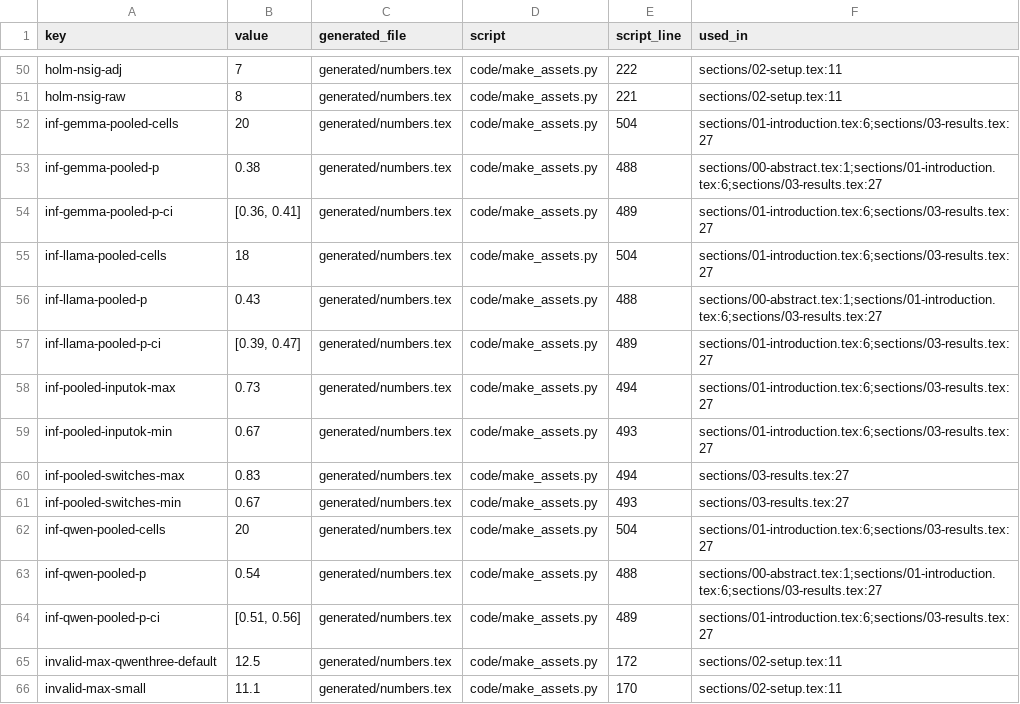
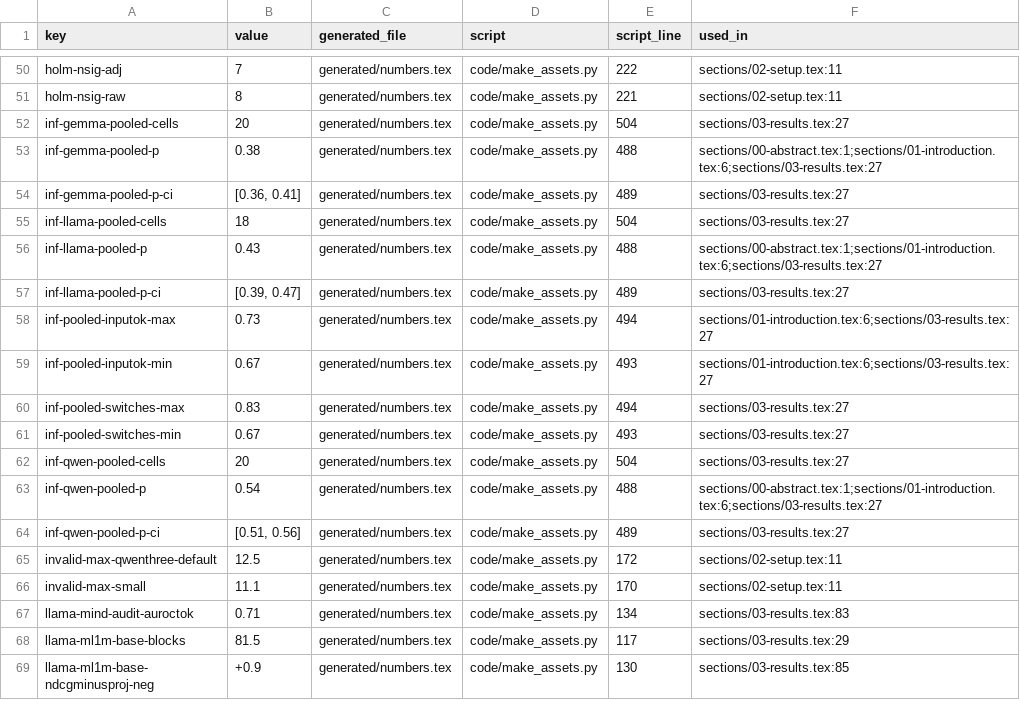
Before and after one commit to tcnzzz/artifactWSDM-06, a CSV file: number_map.csv, drawn as a sheet; only a part is shown, gaps mark what is left out; the shorter side is filled out with more unchanged rows.

Commit message:
B16: number_map used_in after the four-page condensation
The paper no longer uses the pooled cell counts and CIs in the introduction
(they remain in Results), so number_map.csv records only Results for those keys.
Values, definitions and traced lines are unchanged.

```diff
--- a/number_map.csv
+++ b/number_map.csv
@@ -51,8 +51,8 @@ holm-nsig-adj,7,generated/numbers.tex,code/make_assets.py,222,sections/02-setup.
 holm-nsig-raw,8,generated/numbers.tex,code/make_assets.py,221,sections/02-setup.tex:11
-inf-gemma-pooled-cells,20,generated/numbers.tex,code/make_assets.py,504,sections/01-introduction.tex:6;sections/03-results.tex:27
+inf-gemma-pooled-cells,20,generated/numbers.tex,code/make_assets.py,504,sections/03-results.tex:27
 inf-gemma-pooled-p,0.38,generated/numbers.tex,code/make_assets.py,488,sections/00-abstract.tex:1;sections/01-introduction.tex:6;sections/03-results.tex:27
-inf-gemma-pooled-p-ci,"[0.36, 0.41]",generated/numbers.tex,code/make_assets.py,489,sections/01-introduction.tex:6;sections/03-results.tex:27
-inf-llama-pooled-cells,18,generated/numbers.tex,code/make_assets.py,504,sections/01-introduction.tex:6;sections/03-results.tex:27
+inf-gemma-pooled-p-ci,"[0.36, 0.41]",generated/numbers.tex,code/make_assets.py,489,sections/03-results.tex:27
+inf-llama-pooled-cells,18,generated/numbers.tex,code/make_assets.py,504,sections/03-results.tex:27
 inf-llama-pooled-p,0.43,generated/numbers.tex,code/make_assets.py,488,sections/00-abstract.tex:1;sections/01-introduction.tex:6;sections/03-results.tex:27
-inf-llama-pooled-p-ci,"[0.39, 0.47]",generated/numbers.tex,code/make_assets.py,489,sections/01-introduction.tex:6;sections/03-results.tex:27
+inf-llama-pooled-p-ci,"[0.39, 0.47]",generated/numbers.tex,code/make_assets.py,489,sections/03-results.tex:27
 inf-pooled-inputok-max,0.73,generated/numbers.tex,code/make_assets.py,494,sections/01-introduction.tex:6;sections/03-results.tex:27
@@ -61,5 +61,5 @@ inf-pooled-switches-max,0.83,generated/numbers.tex,code/make_assets.py,494,secti
 inf-pooled-switches-min,0.67,generated/numbers.tex,code/make_assets.py,493,sections/03-results.tex:27
-inf-qwen-pooled-cells,20,generated/numbers.tex,code/make_assets.py,504,sections/01-introduction.tex:6;sections/03-results.tex:27
+inf-qwen-pooled-cells,20,generated/numbers.tex,code/make_assets.py,504,sections/03-results.tex:27
 inf-qwen-pooled-p,0.54,generated/numbers.tex,code/make_assets.py,488,sections/00-abstract.tex:1;sections/01-introduction.tex:6;sections/03-results.tex:27
-inf-qwen-pooled-p-ci,"[0.51, 0.56]",generated/numbers.tex,code/make_assets.py,489,sections/01-introduction.tex:6;sections/03-results.tex:27
+inf-qwen-pooled-p-ci,"[0.51, 0.56]",generated/numbers.tex,code/make_assets.py,489,sections/03-results.tex:27
 invalid-max-qwenthree-default,12.5,generated/numbers.tex,code/make_assets.py,172,sections/02-setup.tex:11
```
